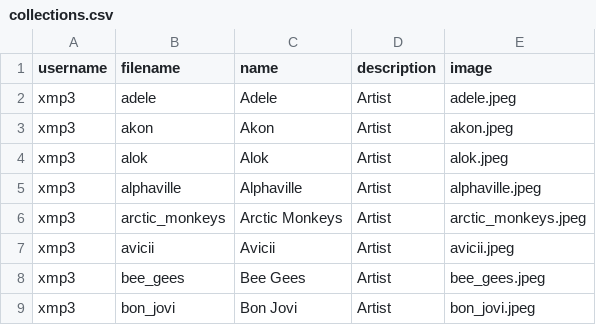
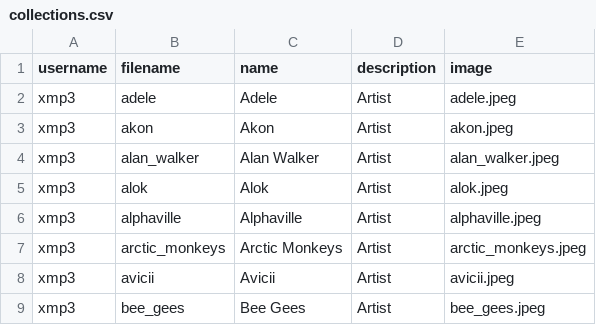
Before and after one commit to xmp3/xmp3, a CSV file: collections.csv, drawn as a sheet; only a part is shown; the shorter side is filled out with more unchanged rows.

Commit message:
Add Alan Walker

```diff
--- a/collections.csv
+++ b/collections.csv
@@ -3,2 +3,3 @@ xmp3,adele,Adele,Artist,adele.jpeg
 xmp3,akon,Akon,Artist,akon.jpeg
+xmp3,alan_walker,Alan Walker,Artist,alan_walker.jpeg
 xmp3,alok,Alok,Artist,alok.jpeg
```
